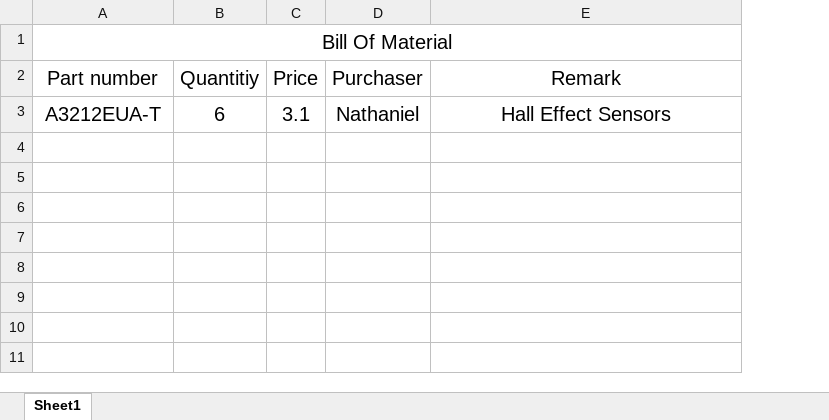
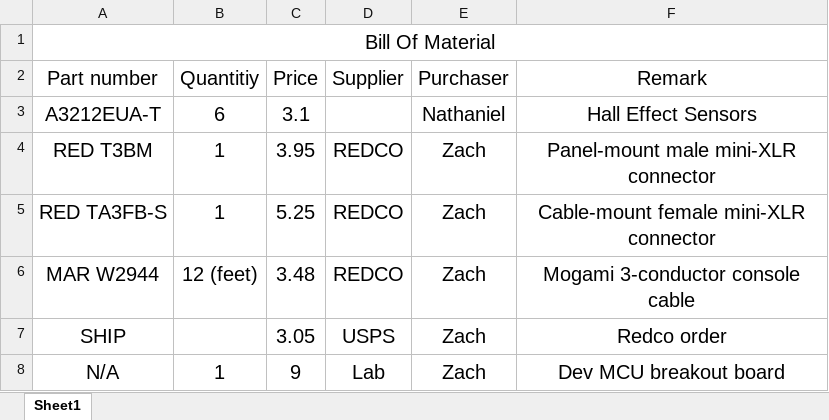
Before and after one commit to ECE411Team15/Speedometer, an Excel workbook: Bill of Material.xlsx, sheet Sheet1, drawn as a sheet; values as stored, in another font and other column widths than the file's, no borders; the diff names each change by its address in the sheet, - before the commit and + after, or states it on an @@ line.

Commit message:
Updated BOM

```diff
--- a/Bill of Material.xlsx (sheet Sheet1)
+++ b/Bill of Material.xlsx (sheet Sheet1)
+column D (Supplier), empty
+row 4: RED T3BM | 1 | 3.95 | REDCO | Zach | Panel-mount male mini-XLR connector
+row 5: RED TA3FB-S | 1 | 5.25 | REDCO | Zach | Cable-mount female mini-XLR connector
+row 6: MAR W2944 | 12 (feet) | 3.48 | REDCO | Zach | Mogami 3-conductor console cable
+row 7: SHIP |  | 3.05 | USPS | Zach | Redco order
+row 8: N/A | 1 | 9 | Lab | Zach | Dev MCU breakout board
```
